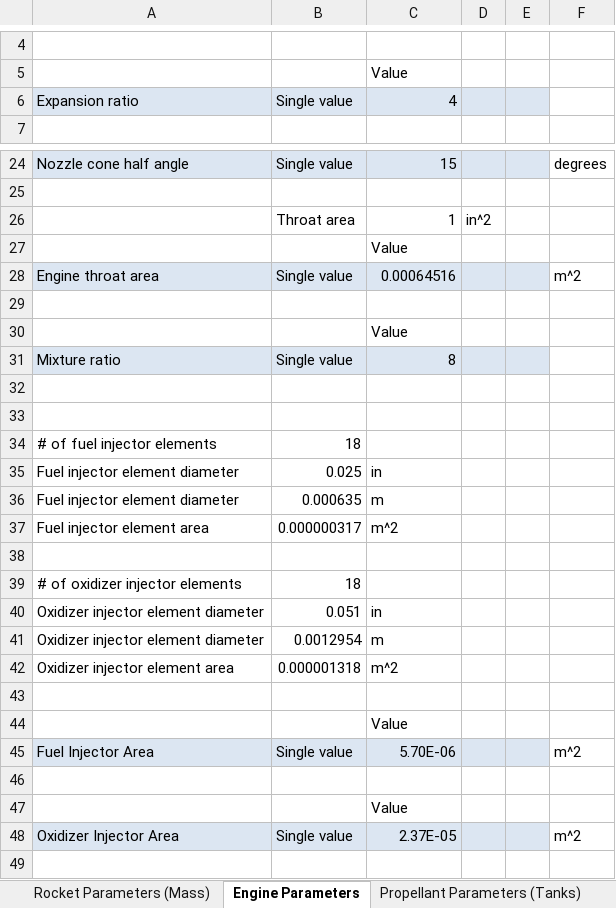
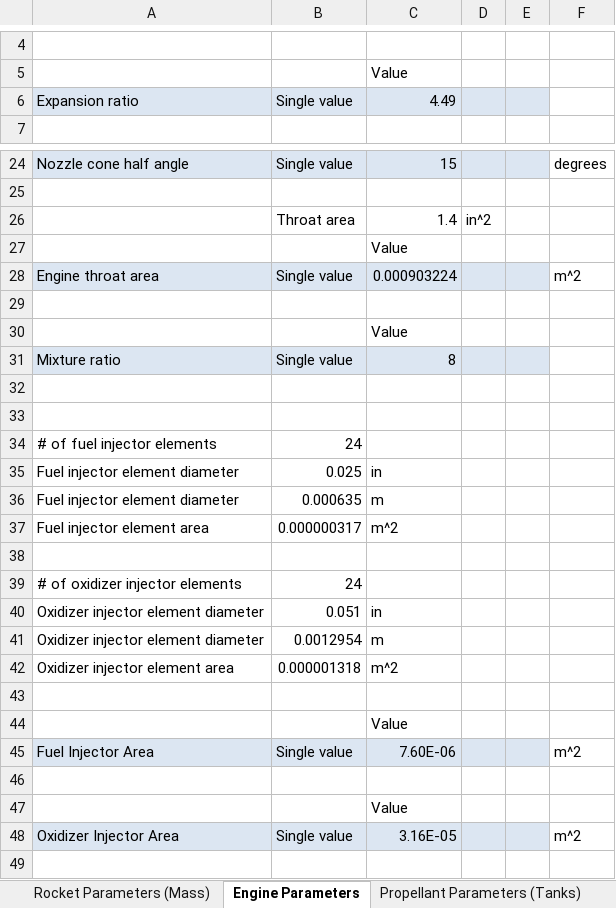
Before and after one commit to UAH-IREC/IREC-ROCSIM, an Excel workbook: simconfig.xlsx, sheet Engine Parameters, drawn as a sheet; only a part is shown, gaps mark what is left out; values as stored, in another font and other column widths than the file's, no borders; the diff names each change by its address in the sheet, - before the commit and + after, or states it on an @@ line.

```diff
--- a/simconfig.xlsx (sheet Engine Parameters)
+++ b/simconfig.xlsx (sheet Engine Parameters)
-C6: 4
+C6: 4.49
-C26: 1
+C26: 1.4
-C28: 0.00064516
+C28: 0.000903224
-B34: 18
+B34: 24
-B39: 18
+B39: 24
-C45: 5.70E-06
+C45: 7.60E-06
-C48: 2.37E-05
+C48: 3.16E-05
```
Also changed, not shown: sheet Rocket Parameters (Mass), sheet Propellant Parameters (Tanks), 3 other files.
